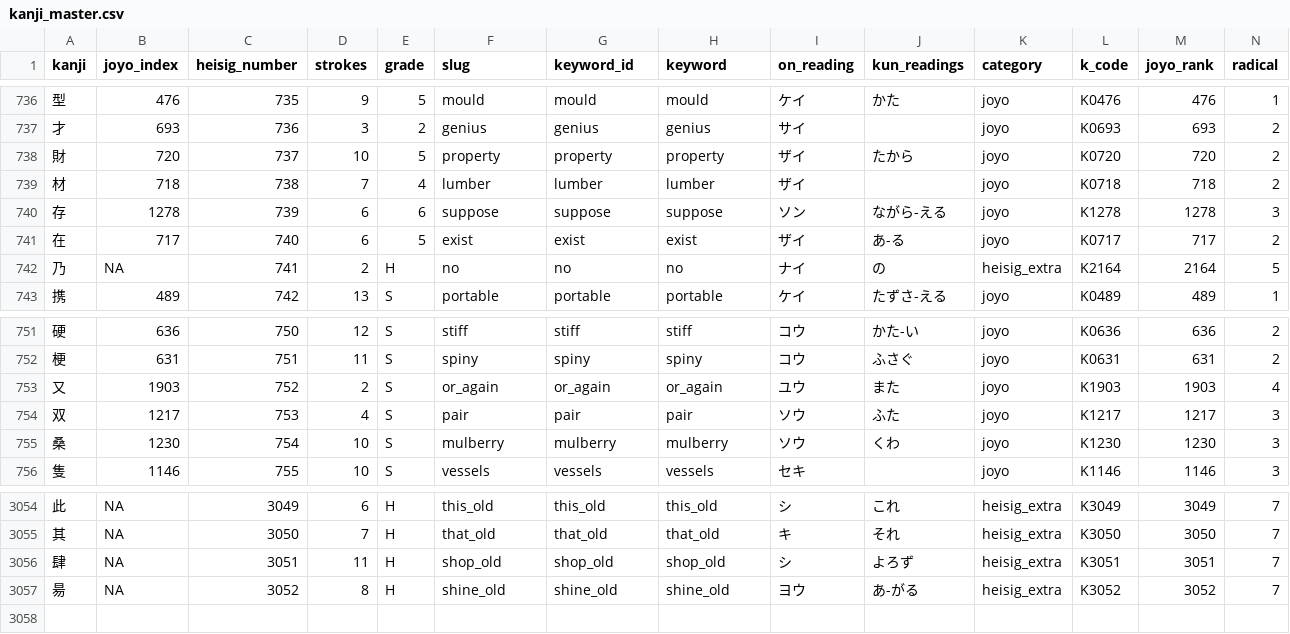
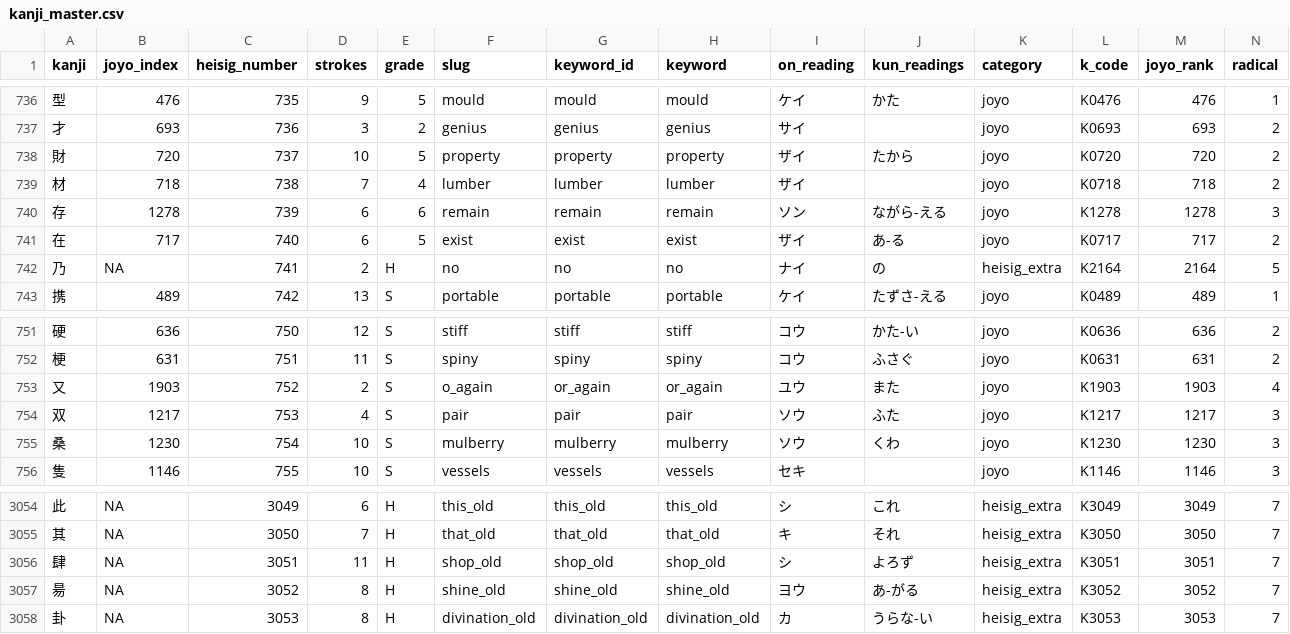
Before and after one commit to sansymeon/japanese.jp, a CSV file: kml/data/kanji/kanji_master.csv, drawn as a sheet; only a part is shown, gaps mark what is left out; rows hold the shown columns only; the diff names each change by its address in the sheet, - before the commit and + after, or states it on an @@ line.

Commit message:
update lesson 37

```diff
--- a/kml/data/kanji/kanji_master.csv
+++ b/kml/data/kanji/kanji_master.csv
-F740 (slug): suppose
+F740 (slug): remain
-G740 (keyword_id): suppose
+G740 (keyword_id): remain
-H740 (keyword): suppose
+H740 (keyword): remain
-F753 (slug): or_again
+F753 (slug): o_again
+row 3058: 卦 | NA | 3053 | 8 | H | divination_old | divination_old | divination_old | カ | うらな-い | heisig_extra | K3053 | 3053 | 7
```
Also changed, not shown: 28 other files.
